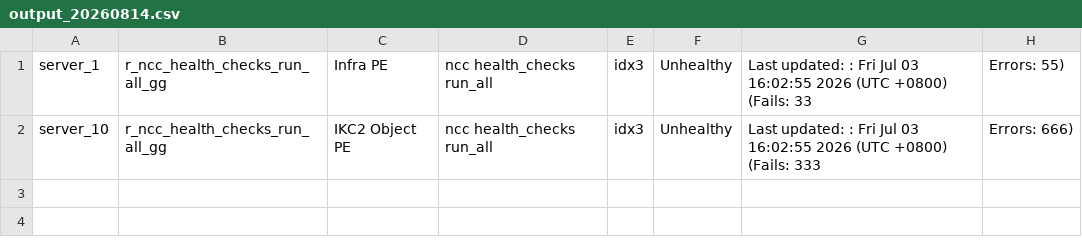
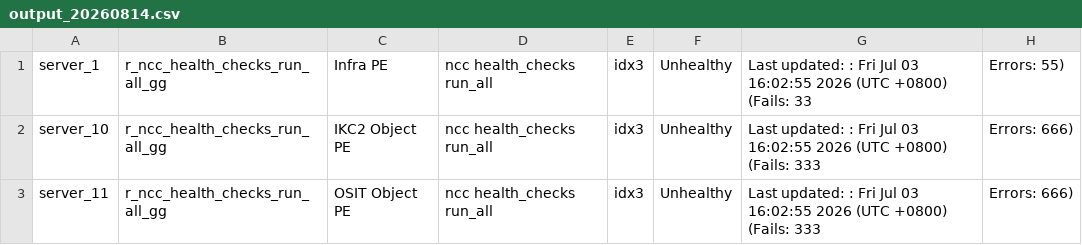
Before and after one commit to ilovefreebee3-svg/healthmonitoring, a CSV file: output_20260814.csv, drawn as a sheet; the diff names each change by its address in the sheet, - before the commit and + after, or states it on an @@ line.

Commit message:
Automated CSV export update

```diff
--- a/output_20260814.csv
+++ b/output_20260814.csv
+row 3: server_11 | r_ncc_health_checks_run_all_gg | OSIT Object PE | ncc health_checks run_all | idx3 | Unhealthy | Last updated: : Fri Jul 03 16:02:55 2026 (UTC +0800) (Fails: 333 | Errors: 666)
```
